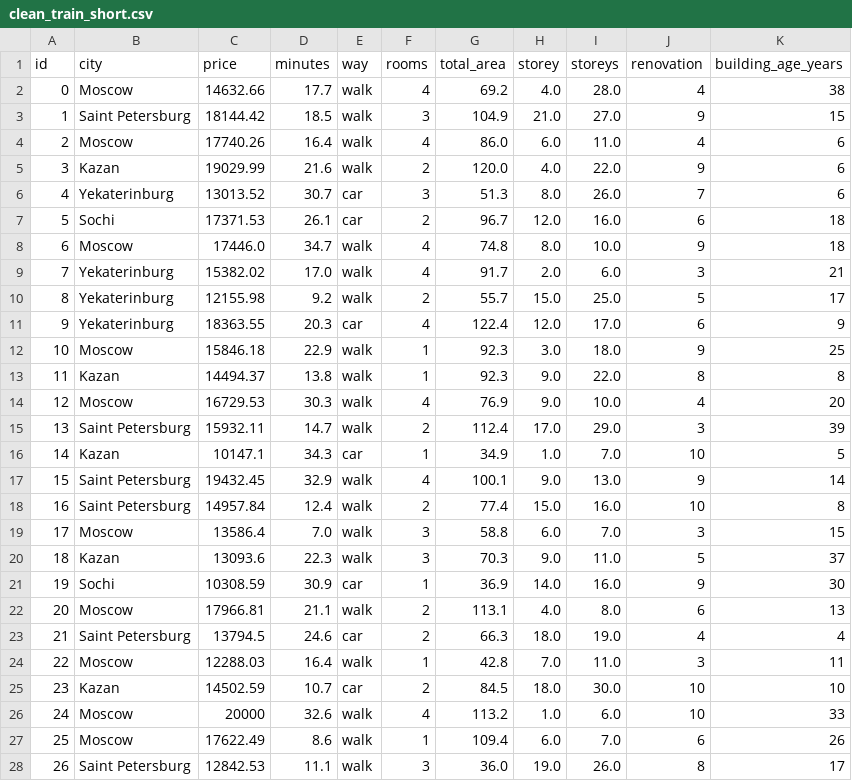
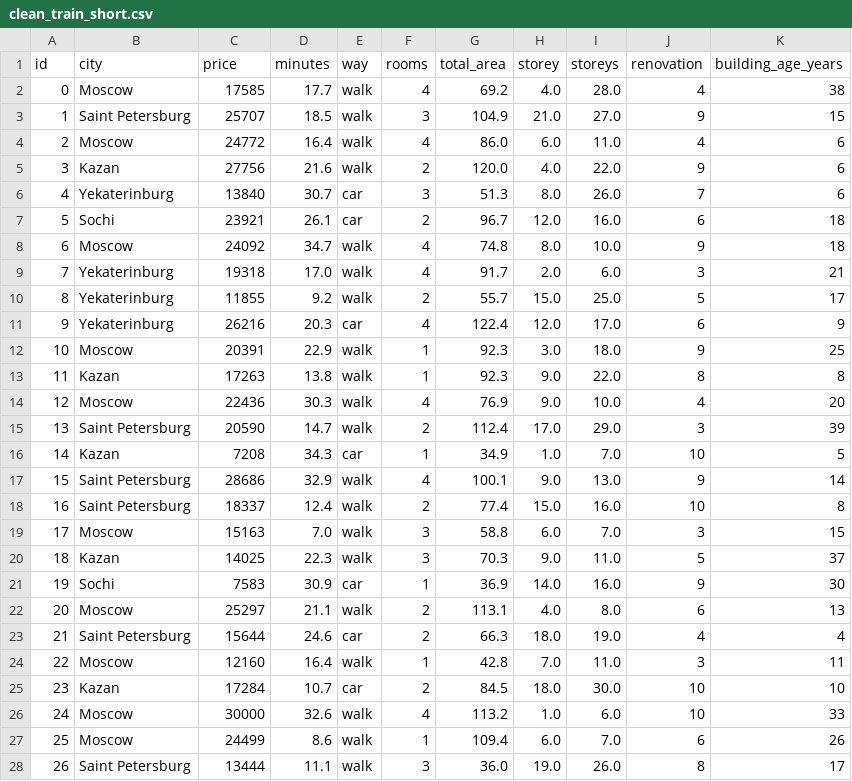
Before and after one commit to C4erries/rentme, a CSV file: mlrent/clean_train_short.csv, drawn as a sheet; only a part is shown; the diff covers the shown part only.

```diff
--- a/mlrent/clean_train_short.csv
+++ b/mlrent/clean_train_short.csv
@@ -1,28 +1,28 @@
 id,city,price,minutes,way,rooms,total_area,storey,storeys,renovation,building_age_years
-0,Moscow,14632.66,17.7,walk,4,69.2,4.0,28.0,4,38
-1,Saint Petersburg,18144.42,18.5,walk,3,104.9,21.0,27.0,9,15
-2,Moscow,17740.26,16.4,walk,4,86.0,6.0,11.0,4,6
-3,Kazan,19029.99,21.6,walk,2,120.0,4.0,22.0,9,6
-4,Yekaterinburg,13013.52,30.7,car,3,51.3,8.0,26.0,7,6
-5,Sochi,17371.53,26.1,car,2,96.7,12.0,16.0,6,18
-6,Moscow,17446.0,34.7,walk,4,74.8,8.0,10.0,9,18
-7,Yekaterinburg,15382.02,17.0,walk,4,91.7,2.0,6.0,3,21
-8,Yekaterinburg,12155.98,9.2,walk,2,55.7,15.0,25.0,5,17
-9,Yekaterinburg,18363.55,20.3,car,4,122.4,12.0,17.0,6,9
-10,Moscow,15846.18,22.9,walk,1,92.3,3.0,18.0,9,25
-11,Kazan,14494.37,13.8,walk,1,92.3,9.0,22.0,8,8
-12,Moscow,16729.53,30.3,walk,4,76.9,9.0,10.0,4,20
-13,Saint Petersburg,15932.11,14.7,walk,2,112.4,17.0,29.0,3,39
-14,Kazan,10147.1,34.3,car,1,34.9,1.0,7.0,10,5
-15,Saint Petersburg,19432.45,32.9,walk,4,100.1,9.0,13.0,9,14
-16,Saint Petersburg,14957.84,12.4,walk,2,77.4,15.0,16.0,10,8
-17,Moscow,13586.4,7.0,walk,3,58.8,6.0,7.0,3,15
-18,Kazan,13093.6,22.3,walk,3,70.3,9.0,11.0,5,37
-19,Sochi,10308.59,30.9,car,1,36.9,14.0,16.0,9,30
-20,Moscow,17966.81,21.1,walk,2,113.1,4.0,8.0,6,13
-21,Saint Petersburg,13794.5,24.6,car,2,66.3,18.0,19.0,4,4
-22,Moscow,12288.03,16.4,walk,1,42.8,7.0,11.0,3,11
-23,Kazan,14502.59,10.7,car,2,84.5,18.0,30.0,10,10
-24,Moscow,20000,32.6,walk,4,113.2,1.0,6.0,10,33
-25,Moscow,17622.49,8.6,walk,1,109.4,6.0,7.0,6,26
-26,Saint Petersburg,12842.53,11.1,walk,3,36.0,19.0,26.0,8,17
+0,Moscow,17585,17.7,walk,4,69.2,4.0,28.0,4,38
+1,Saint Petersburg,25707,18.5,walk,3,104.9,21.0,27.0,9,15
+2,Moscow,24772,16.4,walk,4,86.0,6.0,11.0,4,6
+3,Kazan,27756,21.6,walk,2,120.0,4.0,22.0,9,6
+4,Yekaterinburg,13840,30.7,car,3,51.3,8.0,26.0,7,6
+5,Sochi,23921,26.1,car,2,96.7,12.0,16.0,6,18
+6,Moscow,24092,34.7,walk,4,74.8,8.0,10.0,9,18
+7,Yekaterinburg,19318,17.0,walk,4,91.7,2.0,6.0,3,21
+8,Yekaterinburg,11855,9.2,walk,2,55.7,15.0,25.0,5,17
+9,Yekaterinburg,26216,20.3,car,4,122.4,12.0,17.0,6,9
+10,Moscow,20391,22.9,walk,1,92.3,3.0,18.0,9,25
+11,Kazan,17263,13.8,walk,1,92.3,9.0,22.0,8,8
+12,Moscow,22436,30.3,walk,4,76.9,9.0,10.0,4,20
+13,Saint Petersburg,20590,14.7,walk,2,112.4,17.0,29.0,3,39
+14,Kazan,7208,34.3,car,1,34.9,1.0,7.0,10,5
+15,Saint Petersburg,28686,32.9,walk,4,100.1,9.0,13.0,9,14
+16,Saint Petersburg,18337,12.4,walk,2,77.4,15.0,16.0,10,8
+17,Moscow,15163,7.0,walk,3,58.8,6.0,7.0,3,15
+18,Kazan,14025,22.3,walk,3,70.3,9.0,11.0,5,37
+19,Sochi,7583,30.9,car,1,36.9,14.0,16.0,9,30
+20,Moscow,25297,21.1,walk,2,113.1,4.0,8.0,6,13
+21,Saint Petersburg,15644,24.6,car,2,66.3,18.0,19.0,4,4
+22,Moscow,12160,16.4,walk,1,42.8,7.0,11.0,3,11
+23,Kazan,17284,10.7,car,2,84.5,18.0,30.0,10,10
+24,Moscow,30000,32.6,walk,4,113.2,1.0,6.0,10,33
+25,Moscow,24499,8.6,walk,1,109.4,6.0,7.0,6,26
+26,Saint Petersburg,13444,11.1,walk,3,36.0,19.0,26.0,8,17
```
Also changed, not shown: 93 edited cells elsewhere in this file, mlrent/clean_test_short.csv, mlrent/clean_train.csv, 30 other files.
